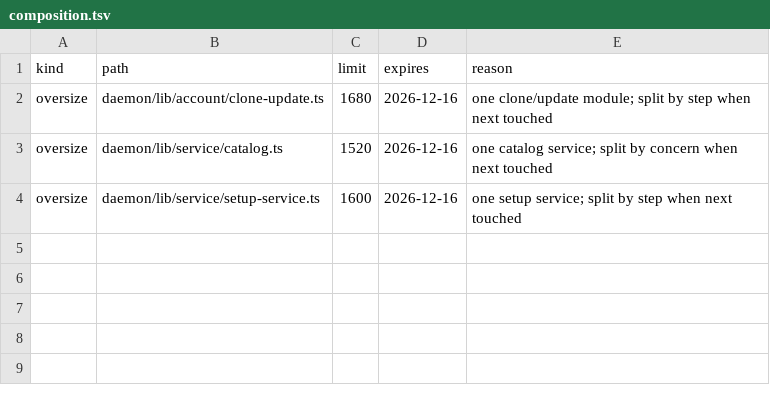
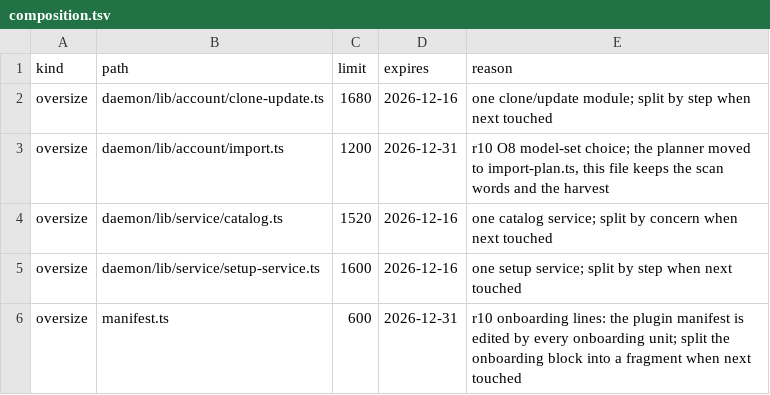
Before and after one commit to kirinnee/ferretry, a TSV file: packages/plugins/runtimes/composition.tsv, drawn as a sheet.

Commit message:
fix(runtimes): r10 O8 review fixes: tracked import results, planner split, retry reuse, independent model set, per-run scan
- import-kit: ImportResultList lives in import-results.tsx (result-* is gitignored), is used by the wizard, and the public entry point has a test
- daemon: planImport/mergeImport move to import-plan.ts; import.ts keeps the scan words and the harvest; composition rows for the hot files
- a retry on the same import record reuses the runtime and login it already made (Ferretry login included); the wizard asks for no new name then
- Settings no longer decides the model set: `<harness>:model-set` does; the r9 wizard sends it with Settings, so its behaviour is unchanged
- the scan cache is per onboarding run, not per client

```diff
--- a/packages/plugins/runtimes/composition.tsv
+++ b/packages/plugins/runtimes/composition.tsv
@@ -2,3 +2,5 @@ kind	path	limit	expires	reason
 oversize	daemon/lib/account/clone-update.ts	1680	2026-12-16	one clone/update module; split by step when next touched
+oversize	daemon/lib/account/import.ts	1200	2026-12-31	r10 O8 model-set choice; the planner moved to import-plan.ts, this file keeps the scan words and the harvest
 oversize	daemon/lib/service/catalog.ts	1520	2026-12-16	one catalog service; split by concern when next touched
 oversize	daemon/lib/service/setup-service.ts	1600	2026-12-16	one setup service; split by step when next touched
+oversize	manifest.ts	600	2026-12-31	r10 onboarding lines: the plugin manifest is edited by every onboarding unit; split the onboarding block into a fragment when next touched
```
Also changed, not shown: 21 other files.
